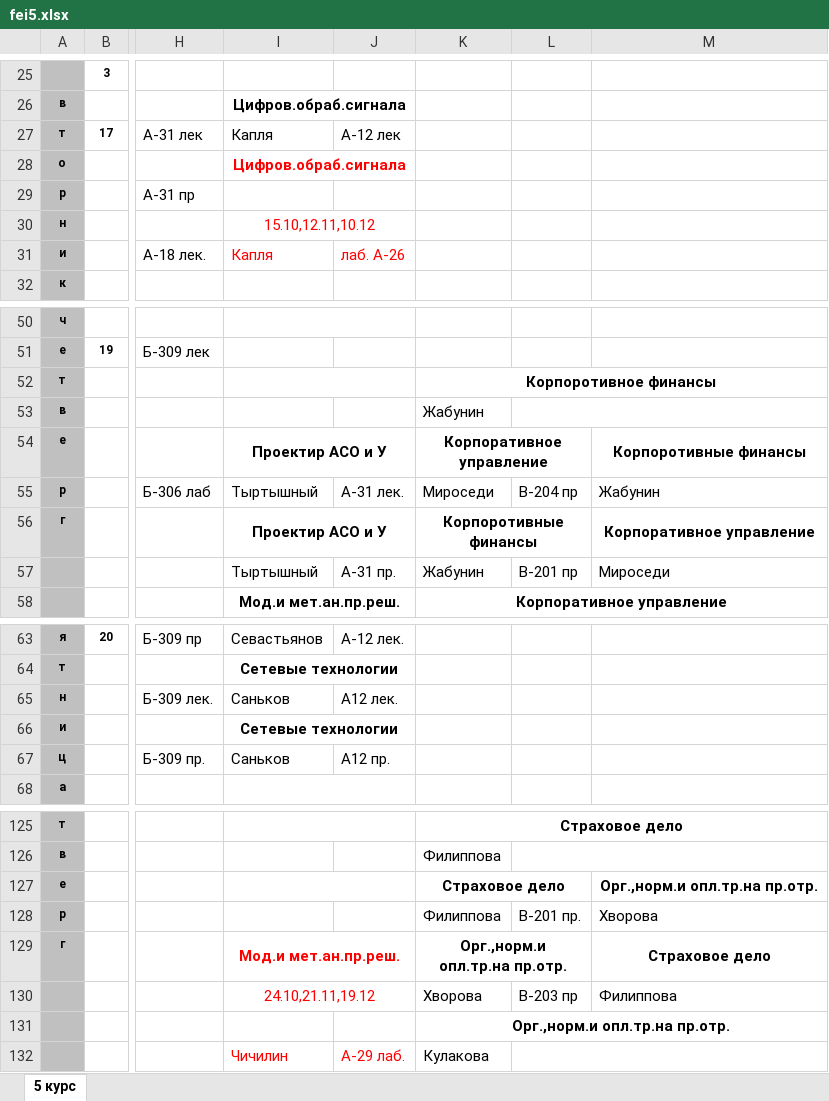
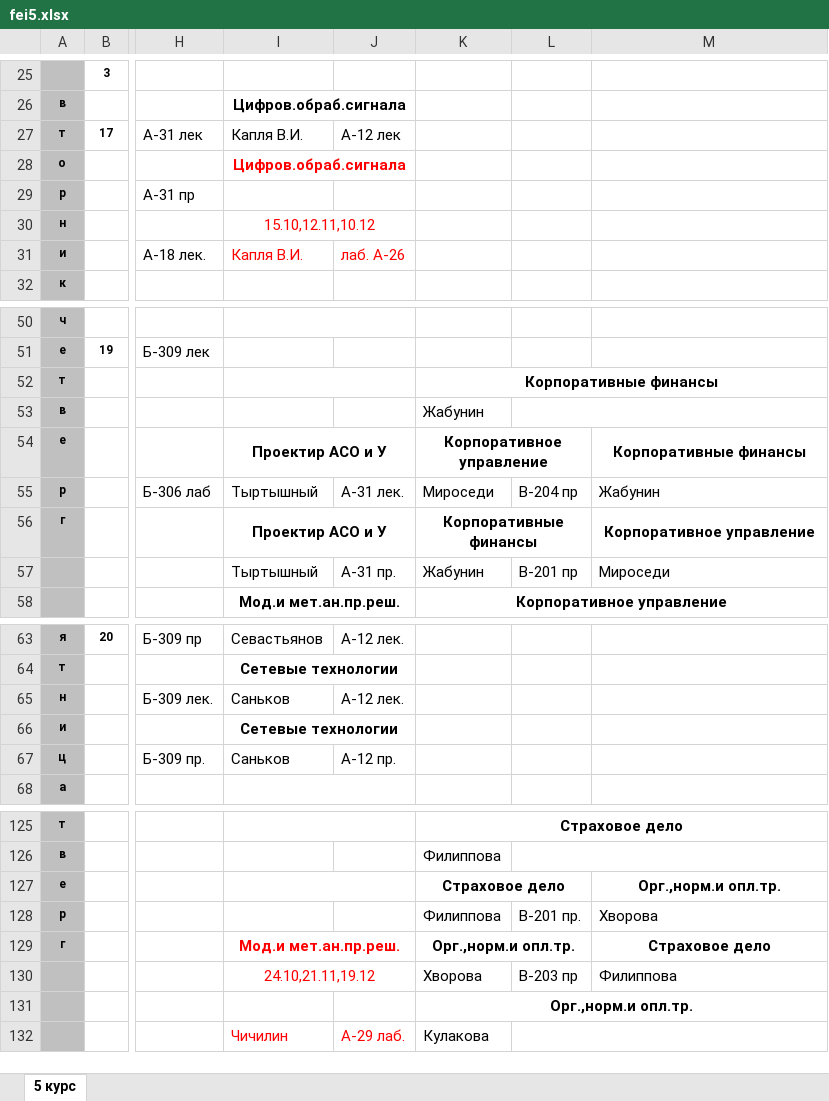
Before and after one commit to artie-groove/tms, an Excel workbook: www/examples/fei5.xlsx, sheet 5 курс, drawn as a sheet; only a part is shown, gaps mark what is left out; values as stored, in another font and other column widths than the file's, no borders; the diff covers the shown part only; the diff names each change by its address in the sheet, - before the commit and + after, or states it on an @@ line.

```diff
--- a/www/examples/fei5.xlsx (sheet 5 курс)
+++ b/www/examples/fei5.xlsx (sheet 5 курс)
-I27: Капля
+I27: Капля В.И.
-I31: Капля
+I31: Капля В.И.
-K52: Корпоротивное финансы
+K52: Корпоративные финансы
-M54: Корпоротивные финансы
+M54: Корпоративные финансы
-K56: Корпоротивные финансы
+K56: Корпоративные финансы
-J65: А12 лек.
+J65: А-12 лек.
-J67: А12 пр.
+J67: А-12 пр.
-M127: Орг.,норм.и опл.тр.на пр.отр.
+M127: Орг.,норм.и опл.тр.
-K129: Орг.,норм.и опл.тр.на пр.отр.
+K129: Орг.,норм.и опл.тр.
-K131: Орг.,норм.и опл.тр.на пр.отр.
+K131: Орг.,норм.и опл.тр.
```
Also changed, not shown: 7 edited cells elsewhere in this sheet, 12 other files.
